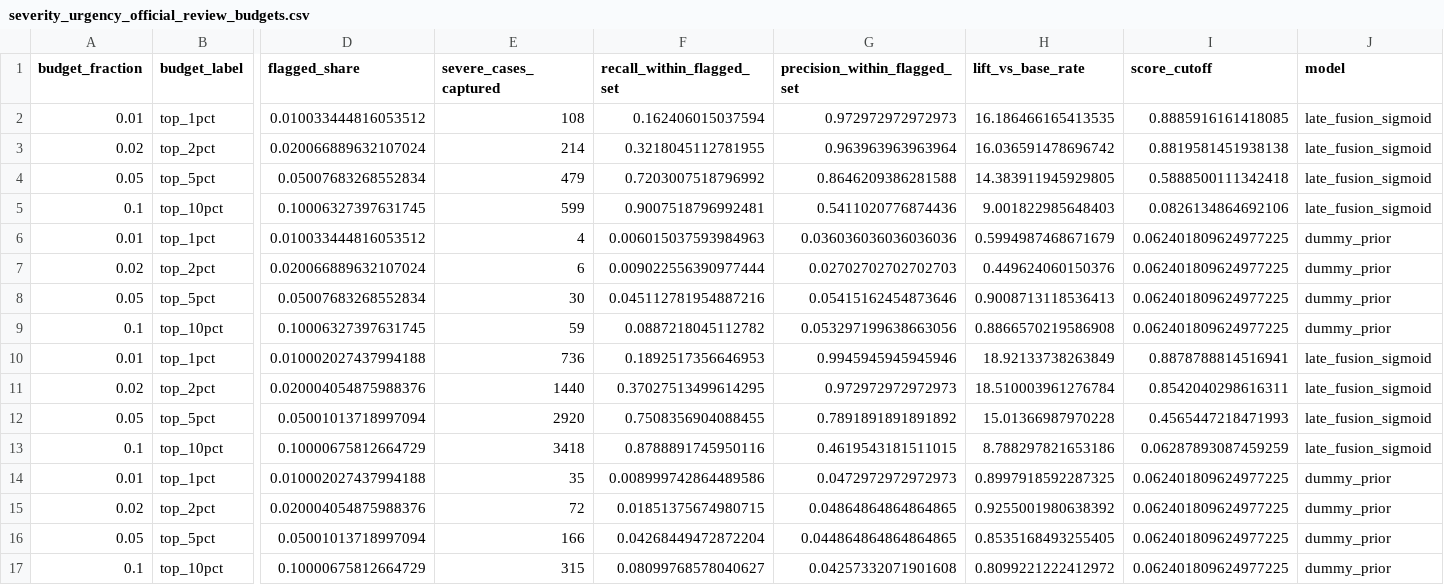
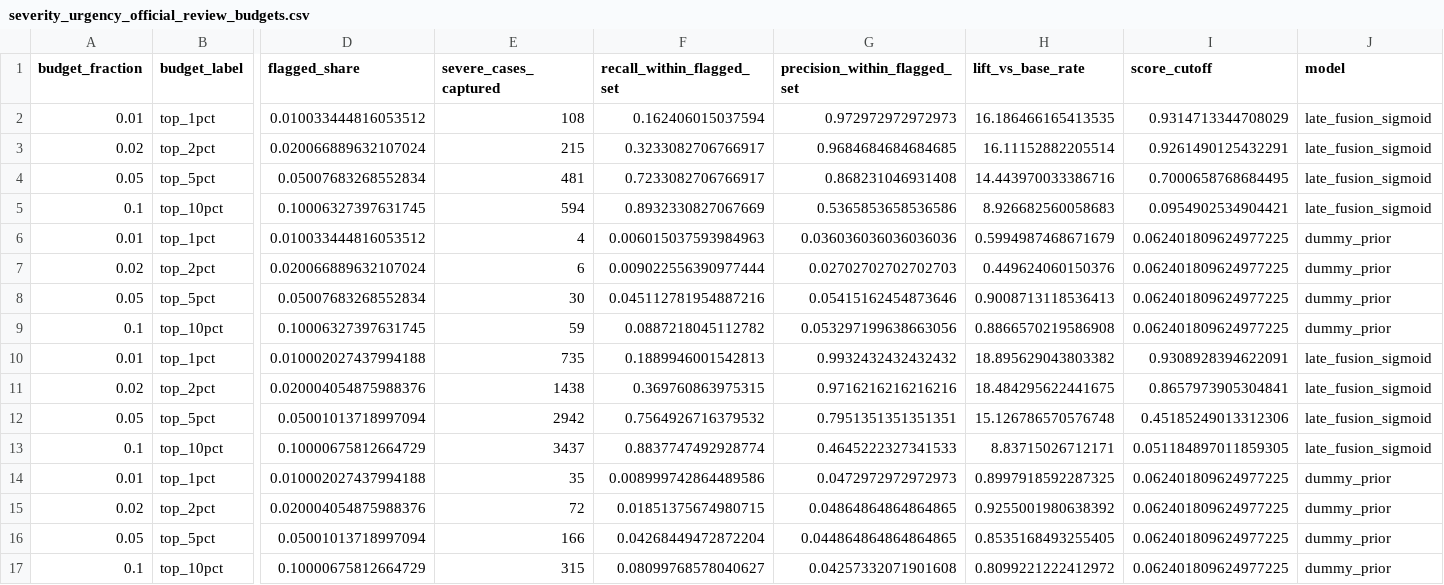
Before and after one commit to DavisM1212/NHTSA-ODI-Complaint-Analytics, a CSV file: data/outputs/severity_urgency_official_review_budgets.csv, drawn as a sheet; only a part is shown, gaps mark what is left out; the diff names each change by its address in the sheet, - before the commit and + after, or states it on an @@ line.

```diff
--- a/data/outputs/severity_urgency_official_review_budgets.csv
+++ b/data/outputs/severity_urgency_official_review_budgets.csv
-I2 (score_cutoff): 0.8885916161418085
+I2 (score_cutoff): 0.9314713344708029
-E3 (severe_cases_captured): 214
+E3 (severe_cases_captured): 215
-F3 (recall_within_flagged_set): 0.3218045112781955
+F3 (recall_within_flagged_set): 0.3233082706766917
-G3 (precision_within_flagged_set): 0.963963963963964
+G3 (precision_within_flagged_set): 0.9684684684684685
-H3 (lift_vs_base_rate): 16.036591478696742
+H3 (lift_vs_base_rate): 16.11152882205514
-I3 (score_cutoff): 0.8819581451938138
+I3 (score_cutoff): 0.9261490125432291
-E4 (severe_cases_captured): 479
+E4 (severe_cases_captured): 481
-F4 (recall_within_flagged_set): 0.7203007518796992
+F4 (recall_within_flagged_set): 0.7233082706766917
-G4 (precision_within_flagged_set): 0.8646209386281588
+G4 (precision_within_flagged_set): 0.868231046931408
-H4 (lift_vs_base_rate): 14.383911945929805
+H4 (lift_vs_base_rate): 14.443970033386716
-I4 (score_cutoff): 0.5888500111342418
+I4 (score_cutoff): 0.7000658768684495
-E5 (severe_cases_captured): 599
+E5 (severe_cases_captured): 594
-F5 (recall_within_flagged_set): 0.9007518796992481
+F5 (recall_within_flagged_set): 0.8932330827067669
-G5 (precision_within_flagged_set): 0.5411020776874436
+G5 (precision_within_flagged_set): 0.5365853658536586
-H5 (lift_vs_base_rate): 9.001822985648403
+H5 (lift_vs_base_rate): 8.926682560058683
-I5 (score_cutoff): 0.0826134864692106
+I5 (score_cutoff): 0.0954902534904421
-E10 (severe_cases_captured): 736
+E10 (severe_cases_captured): 735
-F10 (recall_within_flagged_set): 0.1892517356646953
+F10 (recall_within_flagged_set): 0.1889946001542813
-G10 (precision_within_flagged_set): 0.9945945945945946
+G10 (precision_within_flagged_set): 0.9932432432432432
-H10 (lift_vs_base_rate): 18.92133738263849
+H10 (lift_vs_base_rate): 18.895629043803382
-I10 (score_cutoff): 0.8878788814516941
+I10 (score_cutoff): 0.9308928394622091
-E11 (severe_cases_captured): 1440
+E11 (severe_cases_captured): 1438
-F11 (recall_within_flagged_set): 0.37027513499614295
+F11 (recall_within_flagged_set): 0.369760863975315
-G11 (precision_within_flagged_set): 0.972972972972973
+G11 (precision_within_flagged_set): 0.9716216216216216
-H11 (lift_vs_base_rate): 18.510003961276784
+H11 (lift_vs_base_rate): 18.484295622441675
-I11 (score_cutoff): 0.8542040298616311
+I11 (score_cutoff): 0.8657973905304841
-E12 (severe_cases_captured): 2920
+E12 (severe_cases_captured): 2942
-F12 (recall_within_flagged_set): 0.7508356904088455
+F12 (recall_within_flagged_set): 0.7564926716379532
-G12 (precision_within_flagged_set): 0.7891891891891892
+G12 (precision_within_flagged_set): 0.7951351351351351
-H12 (lift_vs_base_rate): 15.01366987970228
+H12 (lift_vs_base_rate): 15.126786570576748
-I12 (score_cutoff): 0.4565447218471993
+I12 (score_cutoff): 0.45185249013312306
-E13 (severe_cases_captured): 3418
+E13 (severe_cases_captured): 3437
-F13 (recall_within_flagged_set): 0.8788891745950116
+F13 (recall_within_flagged_set): 0.8837747492928774
-G13 (precision_within_flagged_set): 0.4619543181511015
+G13 (precision_within_flagged_set): 0.4645222327341533
-H13 (lift_vs_base_rate): 8.788297821653186
+H13 (lift_vs_base_rate): 8.83715026712171
-I13 (score_cutoff): 0.06287893087459259
+I13 (score_cutoff): 0.051184897011859305
```
Also changed, not shown: data/outputs/severity_urgency_official_calibration.csv, data/outputs/severity_urgency_official_metrics.csv, 2 other files.
